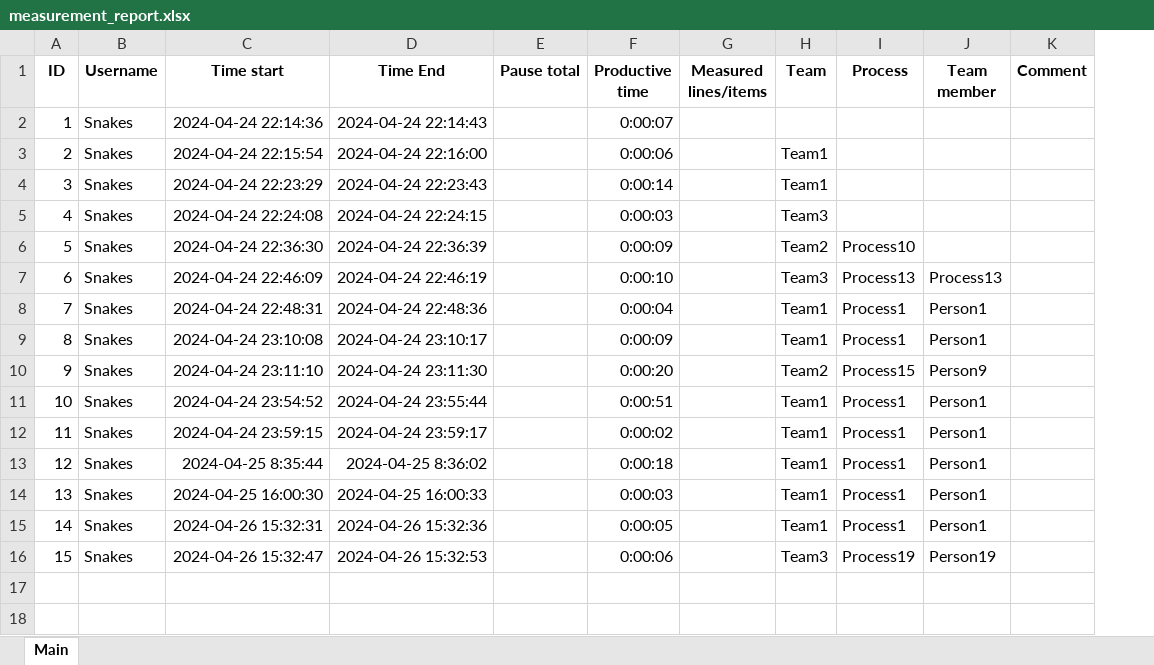
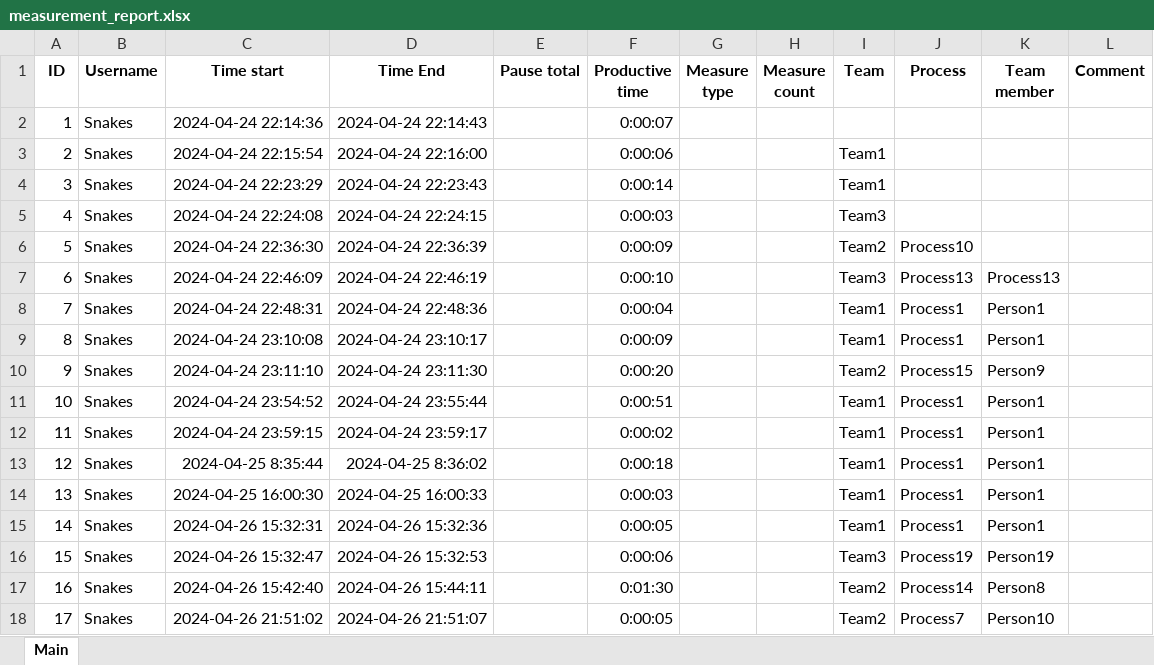
Before and after one commit to Boiko7530bg/Measurement_tool, an Excel workbook: excel/database/measurement_report.xlsx, sheet Main, drawn as a sheet; values as stored, in another font and other column widths than the file's, no borders; removed rows and columns are numbered as before the commit, all else as after; the diff names each change by its address in the sheet, - before the commit and + after, or states it on an @@ line.

Commit message:
Add additional fields to measurement database
Measure type, measure count

```diff
--- a/excel/database/measurement_report.xlsx (sheet Main)
+++ b/excel/database/measurement_report.xlsx (sheet Main)
-column G (Measured lines/items), empty
+column G (Measure type), empty
+column H (Measure count), empty
+row 17: 16 | Snakes | 2024-04-26 15:42:40 | 2024-04-26 15:44:11 |  | 0:01:30 |  |  | Team2 | Process14 | Person8
+row 18: 17 | Snakes | 2024-04-26 21:51:02 | 2024-04-26 21:51:07 |  | 0:00:05 |  |  | Team2 | Process7 | Person10
```
Also changed, not shown: 1 other file.
